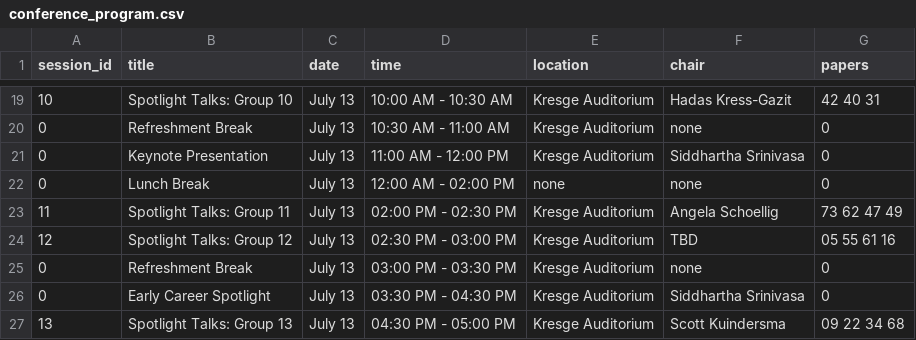
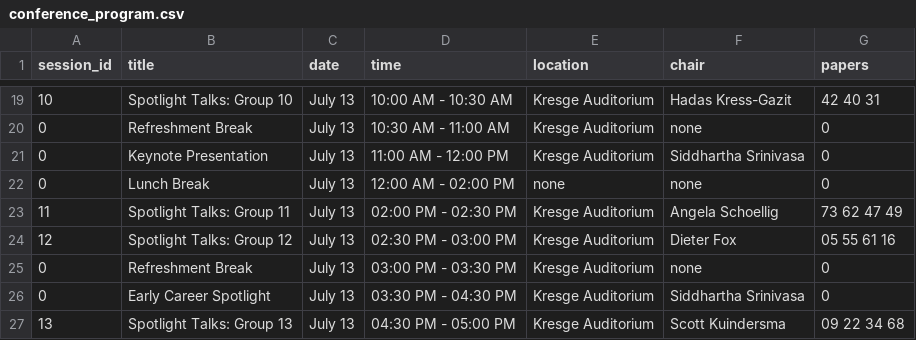
Before and after one commit to rssrobotics/rssrobotics.github.io, a CSV file: _data/conference_program.csv, drawn as a sheet; only a part is shown, gaps mark what is left out.

Commit message:
Add Dieter Fox as session chair for Group 12.

```diff
--- a/_data/conference_program.csv
+++ b/_data/conference_program.csv
@@ -23,3 +23,3 @@ session_id,title,date,time,location,chair,papers
 11,Spotlight Talks: Group 11,July 13,02:00 PM - 02:30 PM,Kresge Auditorium,Angela Schoellig,73 62 47 49
-12,Spotlight Talks: Group 12,July 13,02:30 PM - 03:00 PM,Kresge Auditorium,TBD,05 55 61 16
+12,Spotlight Talks: Group 12,July 13,02:30 PM - 03:00 PM,Kresge Auditorium,Dieter Fox,05 55 61 16
 0,Refreshment Break,July 13,03:00 PM - 03:30 PM,Kresge Auditorium,none,0
```
